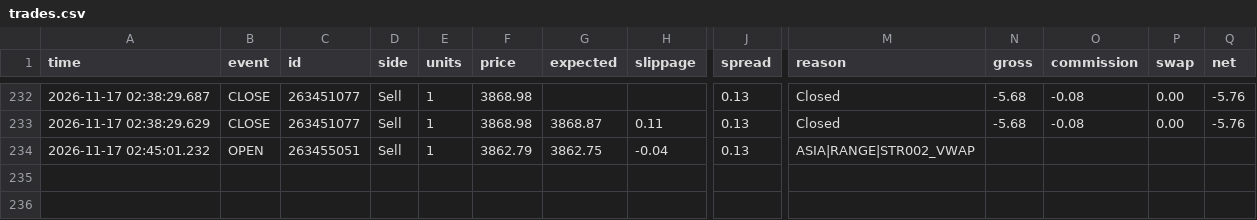
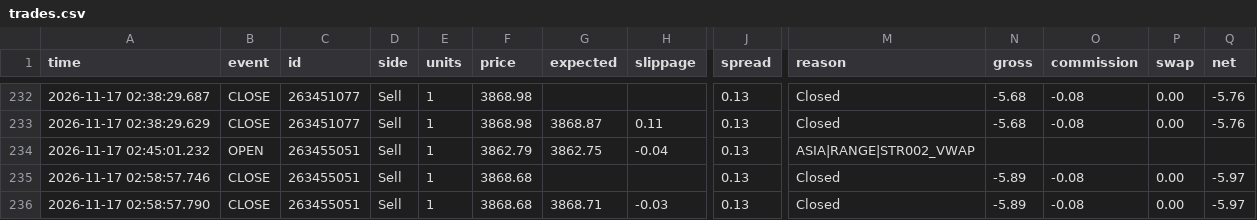
Before and after one commit to piyavutkkl-ch/tgrockza55-ai-cbot-backtest-lab, a CSV file: data/live/XAUUSD/trades.csv, drawn as a sheet; only a part is shown, gaps mark what is left out; rows hold the shown columns only; the diff names each change by its address in the sheet, - before the commit and + after, or states it on an @@ line.

Commit message:
chore(live): sync verified trade telemetry (N=198)

```diff
--- a/data/live/XAUUSD/trades.csv
+++ b/data/live/XAUUSD/trades.csv
+row 235: 2026-11-17 02:58:57.746 | CLOSE | 263455051 | Sell | 1 | 3868.68 |  |  | 0.13 | Closed | -5.89 | -0.08 | 0.00 | -5.97
+row 236: 2026-11-17 02:58:57.790 | CLOSE | 263455051 | Sell | 1 | 3868.68 | 3868.71 | -0.03 | 0.13 | Closed | -5.89 | -0.08 | 0.00 | -5.97
```
Also changed, not shown: 15 other files.
